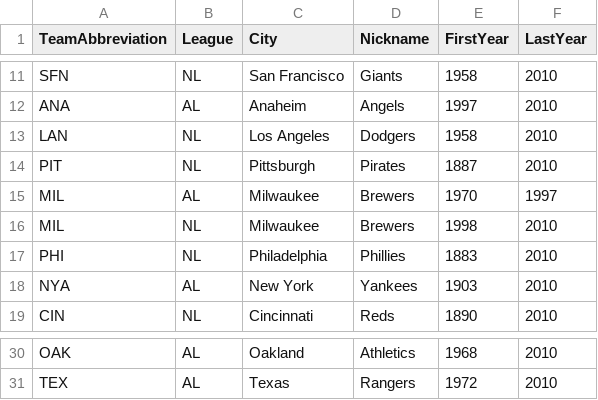
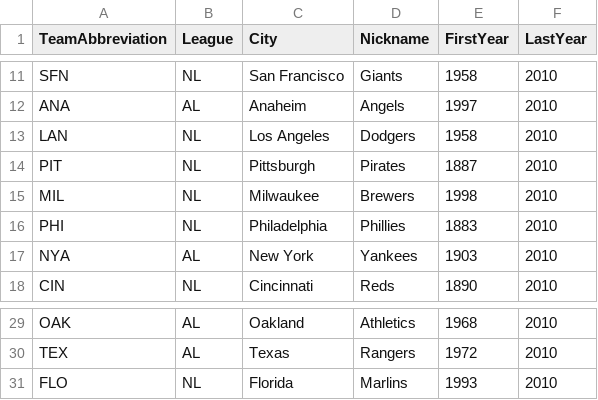
Before and after one commit to manaswimishra/Cardinals-MLB-Data, a CSV file: TeamID.csv, drawn as a sheet; only a part is shown, gaps mark what is left out; removed rows and columns are numbered as before the commit, all else as after; the diff names each change by its address in the sheet, - before the commit and + after, or states it on an @@ line.

```diff
--- a/TeamID.csv
+++ b/TeamID.csv
-row 15: MIL | AL | Milwaukee | Brewers | 1970 | 1997
+row 31: FLO | NL | Florida | Marlins | 1993 | 2010
```
Also changed, not shown: EventID.csv, PitchID.csv, 10 other files.
